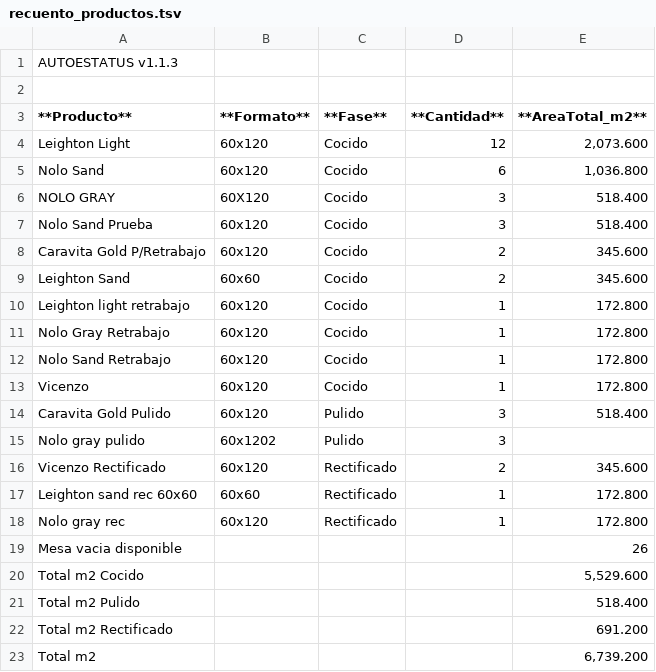
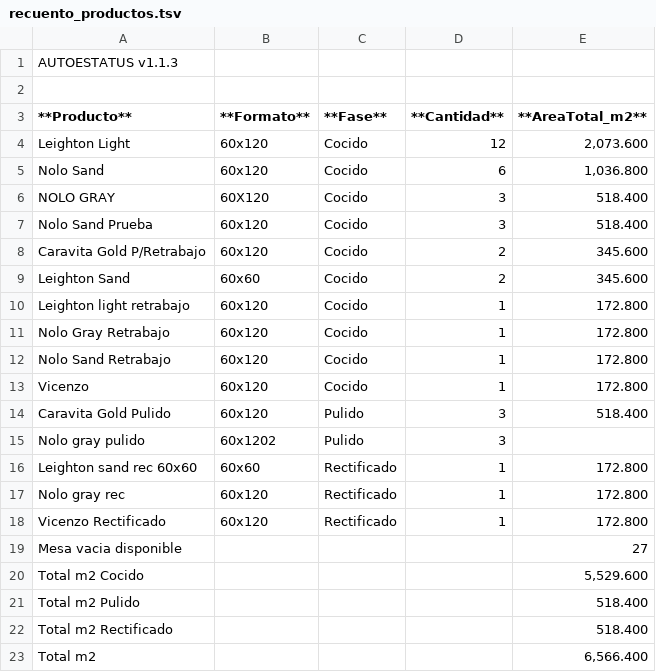
Before and after one commit to teclgvp3-droid/Estatus-De-Productos, a TSV file: recuento_productos.tsv, drawn as a sheet.

Commit message:
AUTOESTATUS update 2026-11-13 23:17:02

```diff
--- a/recuento_productos.tsv
+++ b/recuento_productos.tsv
@@ -15,9 +15,9 @@ Caravita Gold Pulido	60x120	Pulido	3	518.400
 Nolo gray pulido	60x1202	Pulido	3	
-Vicenzo Rectificado	60x120	Rectificado	2	345.600
 Leighton sand rec 60x60	60x60	Rectificado	1	172.800
 Nolo gray rec	60x120	Rectificado	1	172.800
-Mesa vacia disponible				26
+Vicenzo Rectificado	60x120	Rectificado	1	172.800
+Mesa vacia disponible				27
 Total m2 Cocido				5,529.600
 Total m2 Pulido				518.400
-Total m2 Rectificado				691.200
-Total m2				6,739.200
+Total m2 Rectificado				518.400
+Total m2				6,566.400
```
